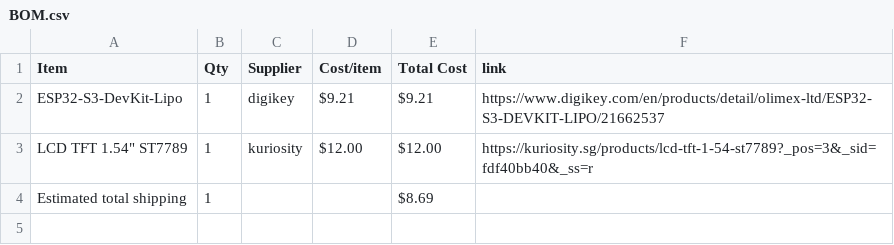
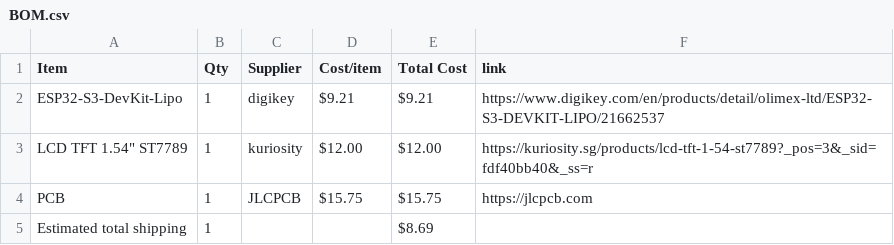
Before and after one commit to NZX37/wowmacropad, a CSV file: BOM.csv, drawn as a sheet; the diff names each change by its address in the sheet, - before the commit and + after, or states it on an @@ line.

Commit message:
Sync joystickmacropad from Half Life

```diff
--- a/BOM.csv
+++ b/BOM.csv
+row 4: PCB | 1 | JLCPCB | $15.75 | $15.75 | https://jlcpcb.com
```
